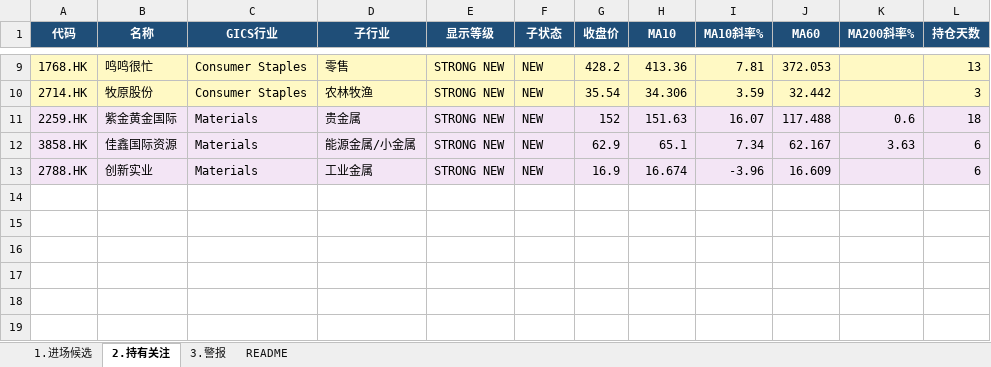
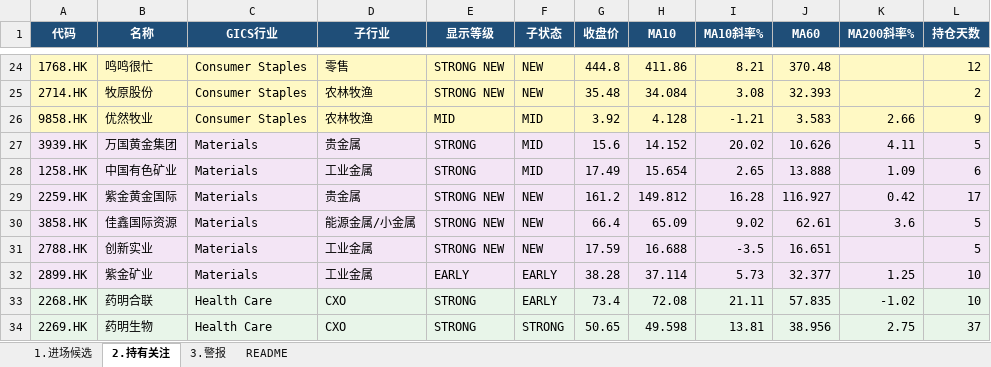
Before and after one commit to jibom/trend-screener, an Excel workbook: data/v5_4_hk.xlsx, sheet 2.持有关注, drawn as a sheet; only a part is shown, gaps mark what is left out; values as stored, in another font and other column widths than the file's, no borders; addresses are those after the commit; the diff covers the shown part only; the diff names each change by its address in the sheet, - before the commit and + after, or states it on an @@ line.

```diff
--- a/data/v5_4_hk.xlsx (sheet 2.持有关注)
+++ b/data/v5_4_hk.xlsx (sheet 2.持有关注)
-G24 (收盘价): 428.2
+G24 (收盘价): 444.8
-H24 (MA10): 413.36
+H24 (MA10): 411.86
-I24 (MA10斜率%): 7.81
+I24 (MA10斜率%): 8.21
-J24 (MA60): 372.053
+J24 (MA60): 370.48
-L24 (持仓天数): 13
+L24 (持仓天数): 12
-G25 (收盘价): 35.54
+G25 (收盘价): 35.48
-H25 (MA10): 34.306
+H25 (MA10): 34.084
-I25 (MA10斜率%): 3.59
+I25 (MA10斜率%): 3.08
-J25 (MA60): 32.442
+J25 (MA60): 32.393
-L25 (持仓天数): 3
+L25 (持仓天数): 2
+row 26: 9858.HK | 优然牧业 | Consumer Staples | 农林牧渔 | MID | MID | 3.92 | 4.128 | -1.21 | 3.583 | 2.66 | 9
+row 27: 3939.HK | 万国黄金集团 | Materials | 贵金属 | STRONG | MID | 15.6 | 14.152 | 20.02 | 10.626 | 4.11 | 5
+row 28: 1258.HK | 中国有色矿业 | Materials | 工业金属 | STRONG | MID | 17.49 | 15.654 | 2.65 | 13.888 | 1.09 | 6
-G29 (收盘价): 152
+G29 (收盘价): 161.2
-H29 (MA10): 151.63
+H29 (MA10): 149.812
-I29 (MA10斜率%): 16.07
+I29 (MA10斜率%): 16.28
-J29 (MA60): 117.488
+J29 (MA60): 116.927
-K29 (MA200斜率%): 0.6
+K29 (MA200斜率%): 0.42
-L29 (持仓天数): 18
+L29 (持仓天数): 17
-G30 (收盘价): 62.9
+G30 (收盘价): 66.4
-H30 (MA10): 65.1
+H30 (MA10): 65.09
-I30 (MA10斜率%): 7.34
+I30 (MA10斜率%): 9.02
-J30 (MA60): 62.167
+J30 (MA60): 62.61
-K30 (MA200斜率%): 3.63
+K30 (MA200斜率%): 3.6
-L30:L31 (持仓天数): 6
+L30:L31 (持仓天数): 5
-G31 (收盘价): 16.9
+G31 (收盘价): 17.59
-H31 (MA10): 16.674
+H31 (MA10): 16.688
-I31 (MA10斜率%): -3.96
+I31 (MA10斜率%): -3.5
-J31 (MA60): 16.609
+J31 (MA60): 16.651
+row 32: 2899.HK | 紫金矿业 | Materials | 工业金属 | EARLY | EARLY | 38.28 | 37.114 | 5.73 | 32.377 | 1.25 | 10
+row 33: 2268.HK | 药明合联 | Health Care | CXO | STRONG | EARLY | 73.4 | 72.08 | 21.11 | 57.835 | -1.02 | 10
+row 34: 2269.HK | 药明生物 | Health Care | CXO | STRONG | STRONG | 50.65 | 49.598 | 13.81 | 38.956 | 2.75 | 37
```
Also changed, not shown: 32 added rows, 6 removed rows and 5 edited cells elsewhere in this sheet, sheet 1.进场候选, sheet 3.警报, sheet README, 27 other files.
